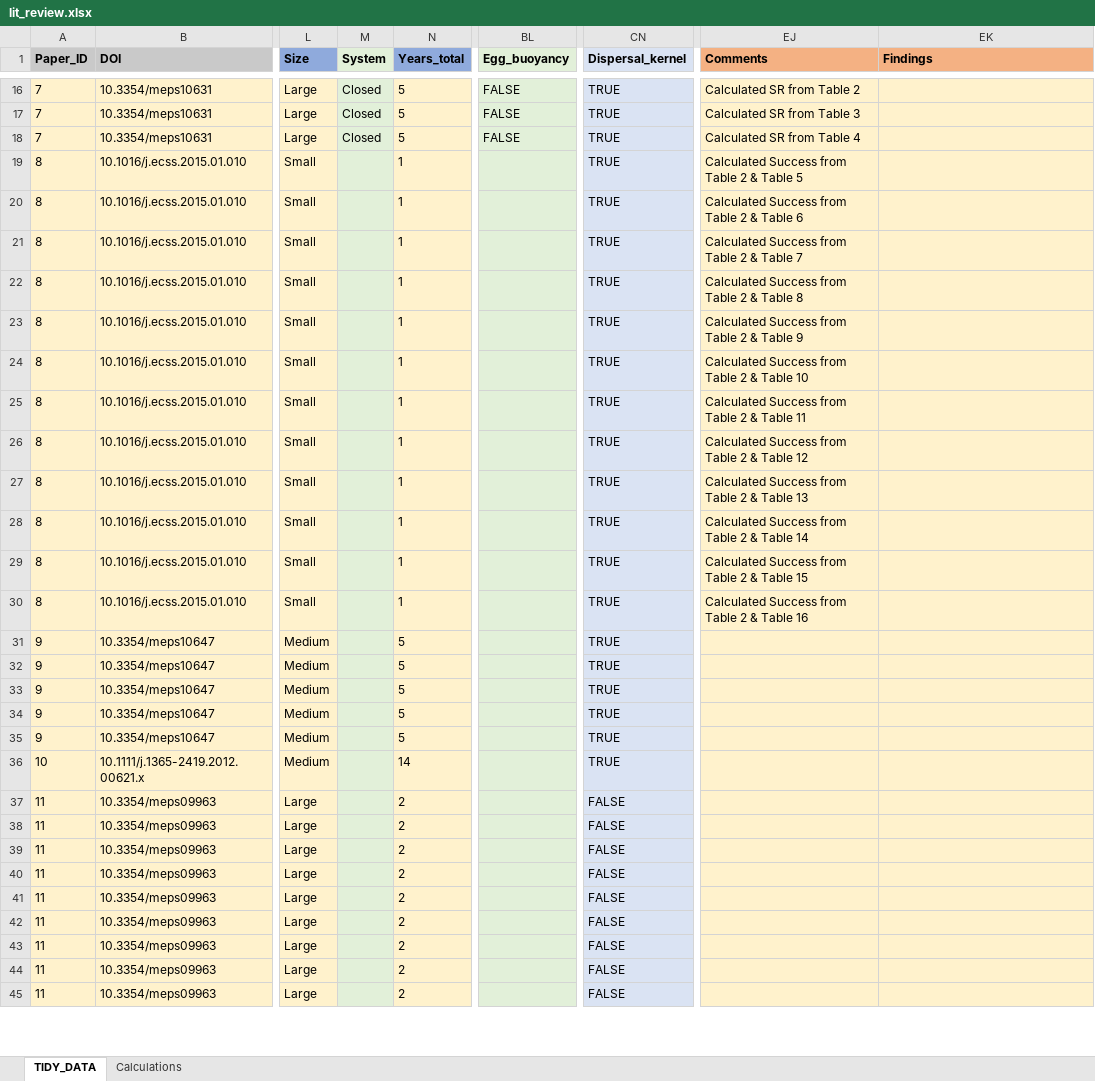
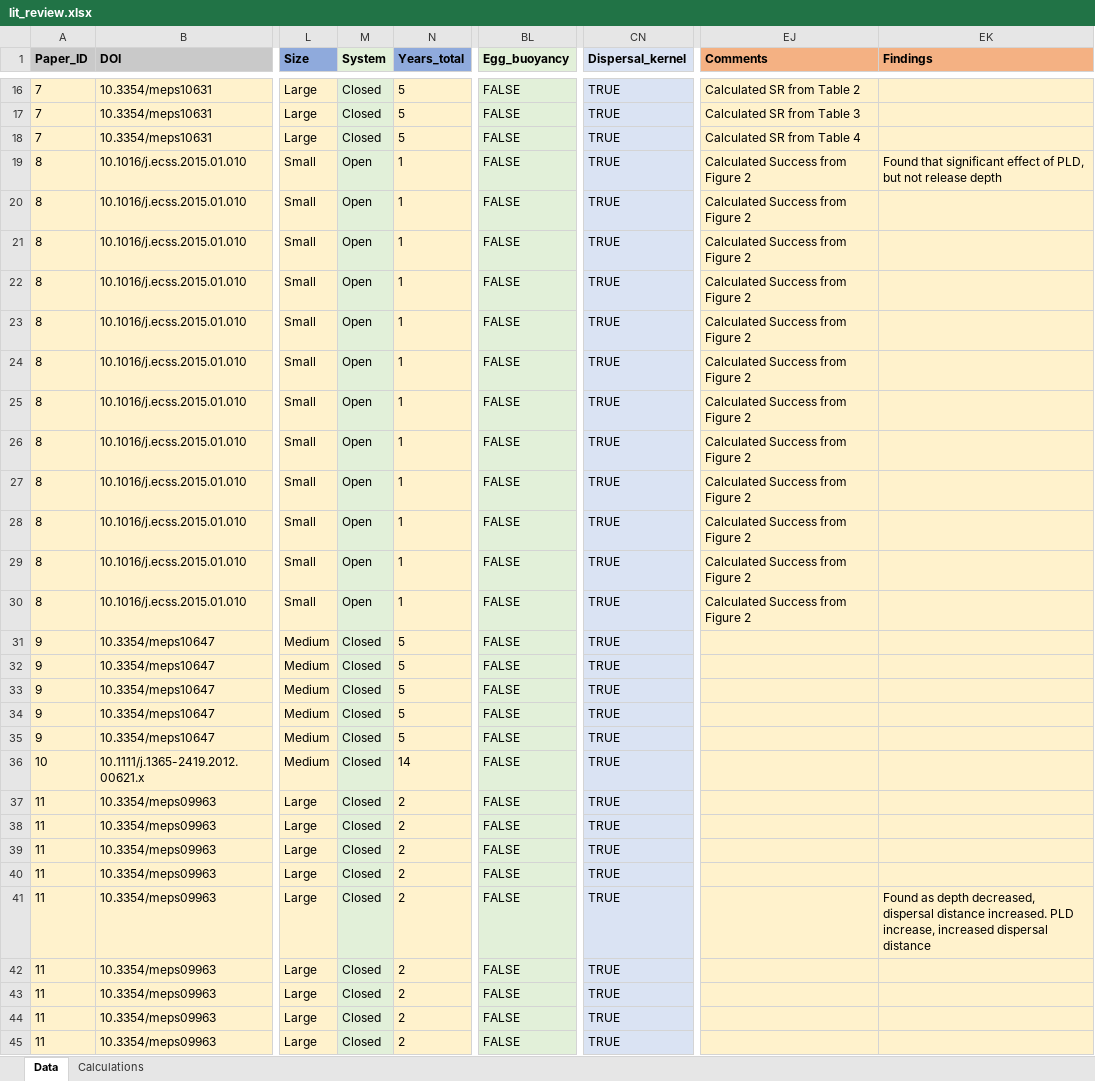
Before and after one commit to iftikhar8/thesis, an Excel workbook: chapters/lit_review/data/lit_review.xlsx, sheet Data, drawn as a sheet; only a part is shown, gaps mark what is left out; values as stored, in another font and other column widths than the file's, no borders; conditional formats not drawn; the diff covers the shown part only; the diff names each change by its address in the sheet, - before the commit and + after, or states it on an @@ line.

Commit message:
Doubled checked more values

```diff
--- a/chapters/lit_review/data/lit_review.xlsx (sheet Data)
+++ b/chapters/lit_review/data/lit_review.xlsx (sheet Data)
-sheet tab: TIDY_DATA
+sheet tab: Data
-M19:M30 (System): (empty)
+M19:M30 (System): Open
-BL19:BL45 (Egg_buoyancy): (empty)
+BL19:BL45 (Egg_buoyancy): FALSE
-EJ19 (Comments): Calculated Success from Table 2 & Table 5
+EJ19 (Comments): Calculated Success from Figure 2
-EK19 (Findings): (empty)
+EK19 (Findings): Found that significant effect of PLD, but not release depth
-EJ20 (Comments): Calculated Success from Table 2 & Table 6
+EJ20 (Comments): Calculated Success from Figure 2
-EJ21 (Comments): Calculated Success from Table 2 & Table 7
+EJ21 (Comments): Calculated Success from Figure 2
-EJ22 (Comments): Calculated Success from Table 2 & Table 8
+EJ22 (Comments): Calculated Success from Figure 2
-EJ23 (Comments): Calculated Success from Table 2 & Table 9
+EJ23 (Comments): Calculated Success from Figure 2
-EJ24 (Comments): Calculated Success from Table 2 & Table 10
+EJ24 (Comments): Calculated Success from Figure 2
-EJ25 (Comments): Calculated Success from Table 2 & Table 11
+EJ25 (Comments): Calculated Success from Figure 2
-EJ26 (Comments): Calculated Success from Table 2 & Table 12
+EJ26 (Comments): Calculated Success from Figure 2
-EJ27 (Comments): Calculated Success from Table 2 & Table 13
+EJ27 (Comments): Calculated Success from Figure 2
-EJ28 (Comments): Calculated Success from Table 2 & Table 14
+EJ28 (Comments): Calculated Success from Figure 2
-EJ29 (Comments): Calculated Success from Table 2 & Table 15
+EJ29 (Comments): Calculated Success from Figure 2
-EJ30 (Comments): Calculated Success from Table 2 & Table 16
+EJ30 (Comments): Calculated Success from Figure 2
-M31:M45 (System): (empty)
+M31:M45 (System): Closed
-CN37:CN45 (Dispersal_kernel): FALSE
+CN37:CN45 (Dispersal_kernel): TRUE
-EK41 (Findings): (empty)
+EK41 (Findings): Found as depth decreased, dispersal distance increased. PLD increase, increased dispersal distance
```
Also changed, not shown: 129 edited cells elsewhere in this sheet, sheet Calculations.
